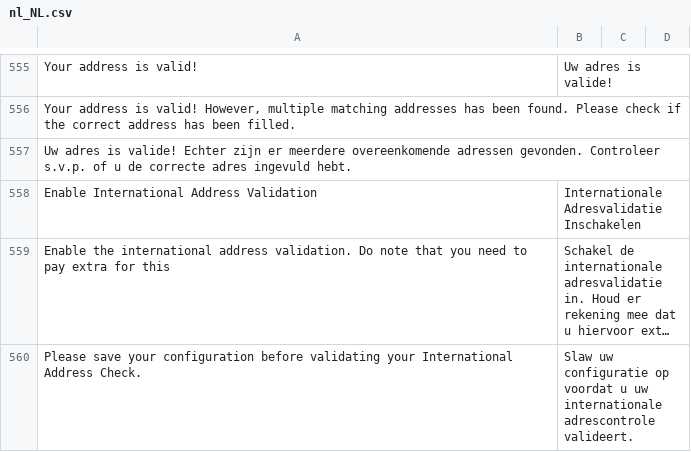
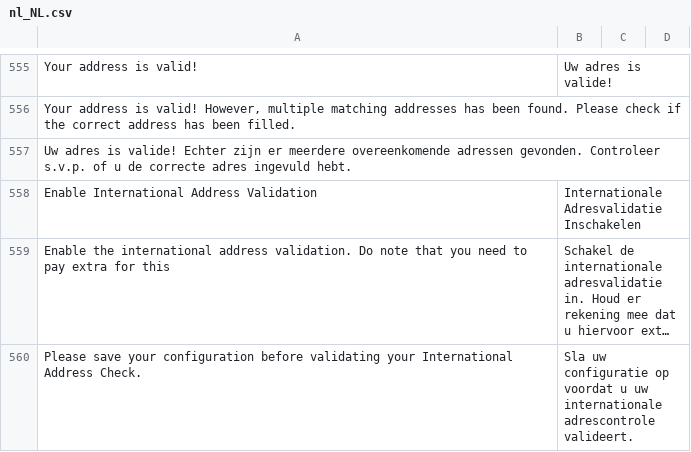
Before and after one commit to postnl/postnl-magento2, a CSV file: i18n/nl_NL.csv, drawn as a sheet; only a part is shown, gaps mark what is left out; long unchanged cells end in …; the diff names each change by its address in the sheet, - before the commit and + after, or states it on an @@ line.

Commit message:
fix spelling mistake

```diff
--- a/i18n/nl_NL.csv
+++ b/i18n/nl_NL.csv
-B560: Slaw uw configuratie…
+B560: Sla uw configuratie…
```
